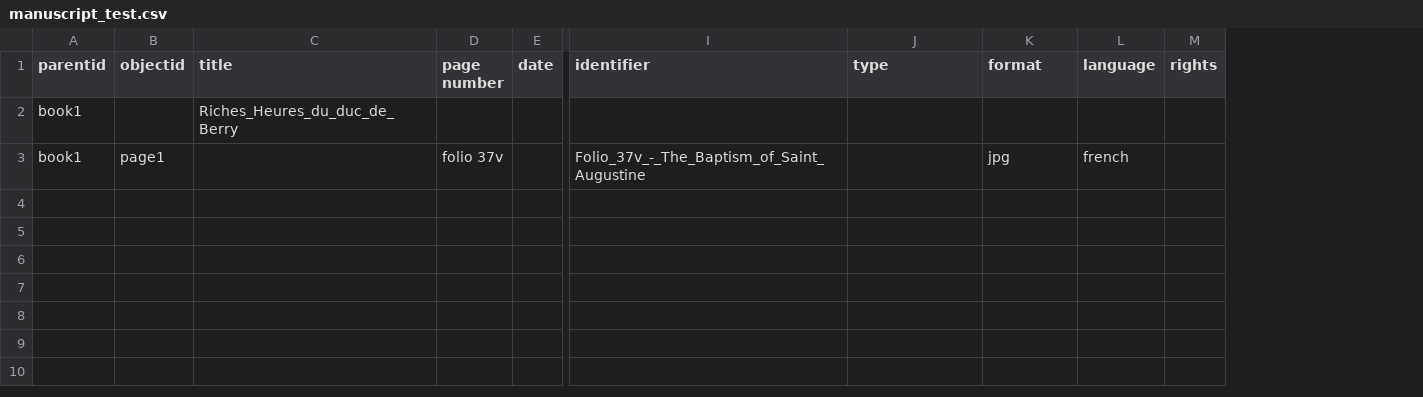
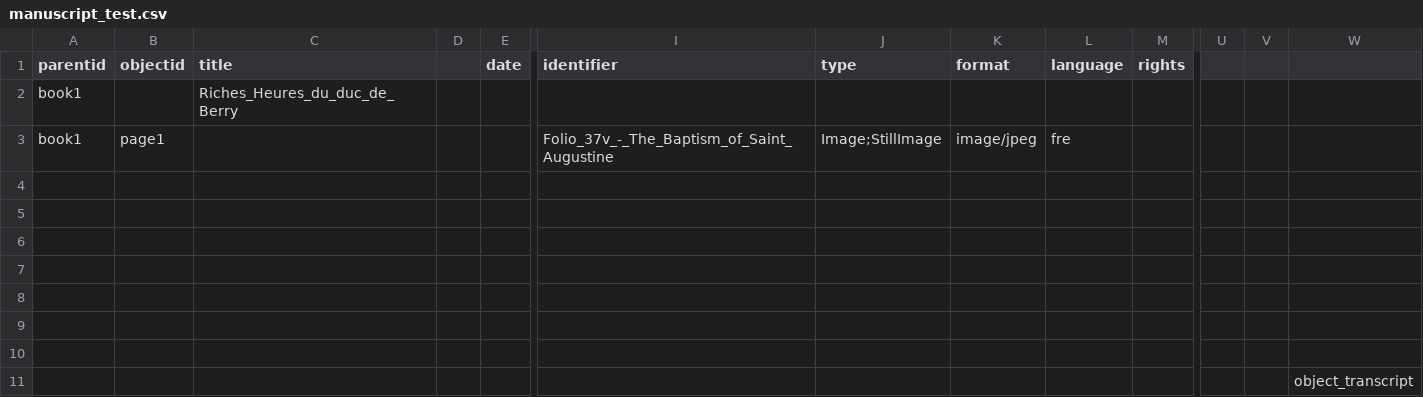
Before and after one commit to katvanderahe/manuscript_test, a CSV file: _data/manuscript_test.csv, drawn as a sheet; only a part is shown, gaps mark what is left out; removed rows and columns are numbered as before the commit, all else as after; rows hold the shown columns only; the diff names each change by its address in the sheet, - before the commit and + after, or states it on an @@ line.

Commit message:
updated metadata

```diff
--- a/_data/manuscript_test.csv
+++ b/_data/manuscript_test.csv
-column D (page number), row 3: folio 37v
+column D, empty
+column U, empty
+column V, empty
+column W, empty
-J3 (type): (empty)
+J3 (type): Image;StillImage
-K3 (format): jpg
+K3 (format): image/jpeg
-L3 (language): french
+L3 (language): fre
+row 4: (empty)
+row 5: (empty)
+row 6: (empty)
+row 7: (empty)
+row 8: (empty)
+row 9: (empty)
+row 10: (empty)
+row 11:  |  |  |  |  |  |  |  |  |  |  |  | object_transcript
```
